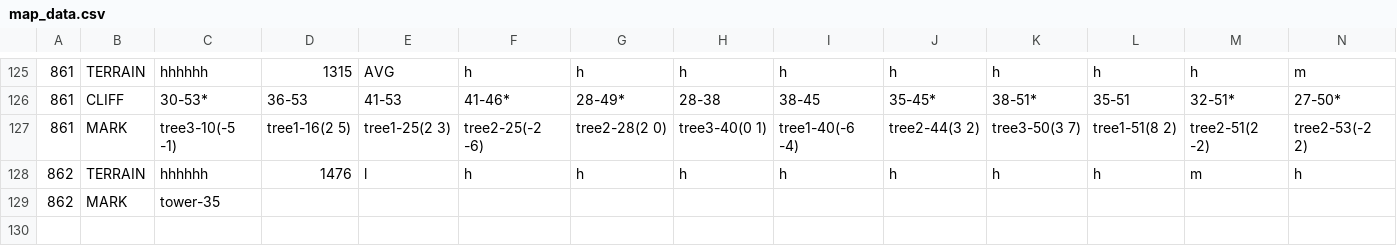
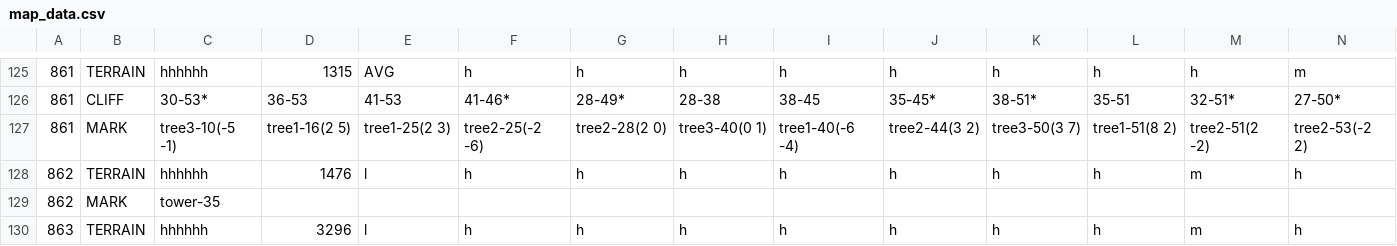
Before and after one commit to garykac/woven, a CSV file: components/maps/map_data.csv, drawn as a sheet; only a part is shown, gaps mark what is left out; rows hold the shown columns only; the diff names each change by its address in the sheet, - before the commit and + after, or states it on an @@ line.

```diff
--- a/components/maps/map_data.csv
+++ b/components/maps/map_data.csv
+row 130: 863 | TERRAIN | hhhhhh | 3296 | l | h | h | h | h | h | h | h | m | h
```
Also changed, not shown: 1 other file.
